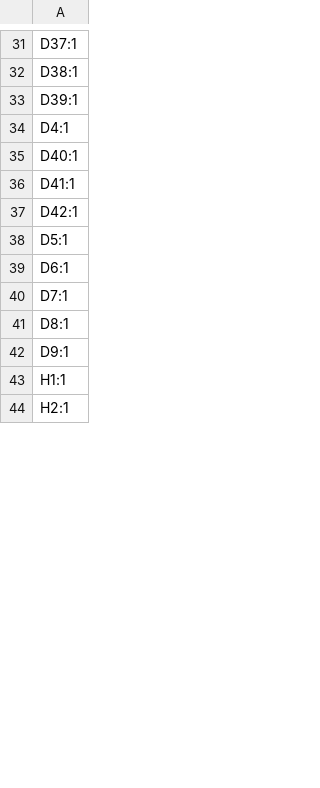
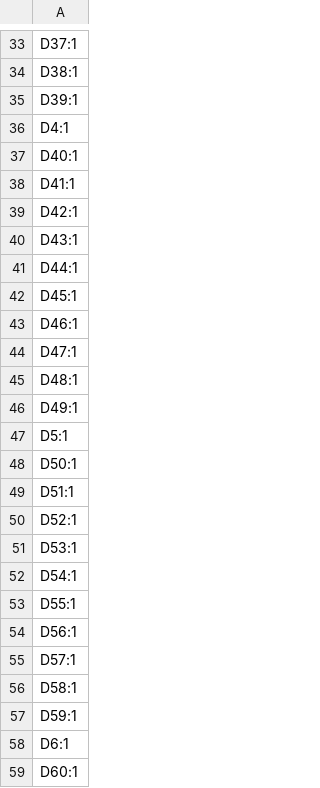
Before and after one commit to Ahad732/Infinix, a CSV file: production/designators.csv, drawn as a sheet; only a part is shown, gaps mark what is left out; the shorter side is filled out with more unchanged rows; the diff covers the shown part only.

```diff
--- a/production/designators.csv
+++ b/production/designators.csv
@@ -37,3 +39,21 @@ D41:1
 D42:1
+D43:1
+D44:1
+D45:1
+D46:1
+D47:1
+D48:1
+D49:1
 D5:1
+D50:1
+D51:1
+D52:1
+D53:1
+D54:1
+D55:1
+D56:1
+D57:1
+D58:1
+D59:1
 D6:1
+D60:1
```
Also changed, not shown: 28 added rows, 2 removed rows and 2 edited cells elsewhere in this file, production/bom.csv, production/positions.csv, 20 other files.
